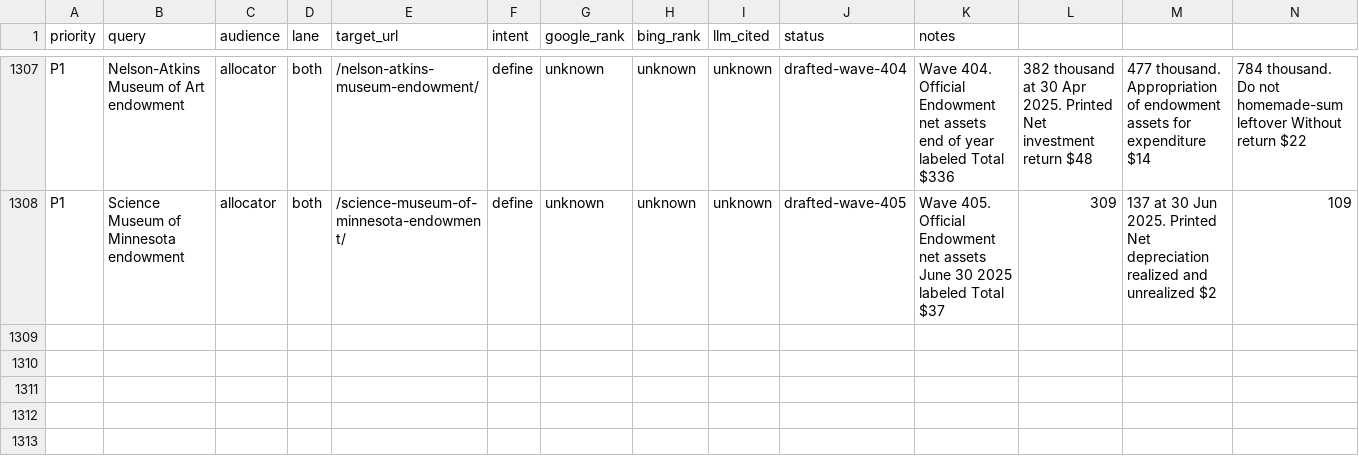
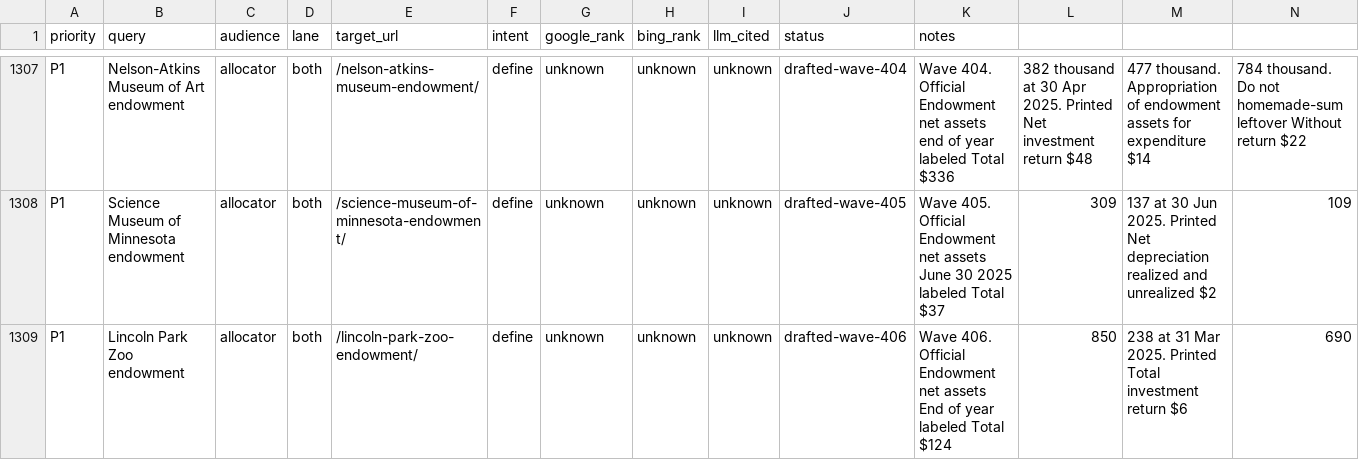
Before and after one commit to timcanada/uao-insurance-gate, a CSV file: seo-aeo/inventory/keyword-board.csv, drawn as a sheet; only a part is shown, gaps mark what is left out; rows hold the shown columns only; the diff names each change by its address in the sheet, - before the commit and + after, or states it on an @@ line.

```diff
--- a/seo-aeo/inventory/keyword-board.csv
+++ b/seo-aeo/inventory/keyword-board.csv
+row 1309: P1 | Lincoln Park Zoo endowment | allocator | both | /lincoln-park-zoo-endowment/ | define | unknown | unknown | unknown | drafted-wave-406 | Wave 406. Official Endowment net assets End of year labeled Total $124 | 850 | 238 at 31 Mar 2025. Printed Total investment return $6 | 690
```
Also changed, not shown: seo-aeo/inventory/priority-slugs.csv, 14 other files.
